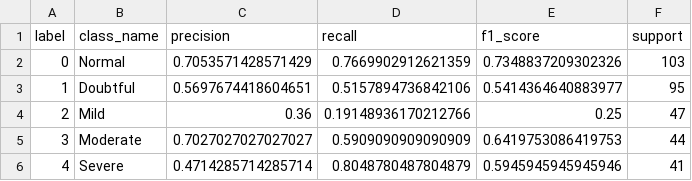
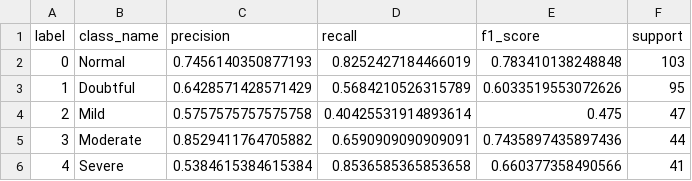
Before and after one commit to JoyYueLyu/760-Group1, a CSV file: outputs/results/efficientnet_ordinal_per_class_metrics.csv, drawn as a sheet.

```diff
--- a/outputs/results/efficientnet_ordinal_per_class_metrics.csv
+++ b/outputs/results/efficientnet_ordinal_per_class_metrics.csv
@@ -1,6 +1,6 @@
 label,class_name,precision,recall,f1_score,support
-0,Normal,0.7053571428571429,0.7669902912621359,0.7348837209302326,103
-1,Doubtful,0.5697674418604651,0.5157894736842106,0.5414364640883977,95
-2,Mild,0.36,0.19148936170212766,0.25,47
-3,Moderate,0.7027027027027027,0.5909090909090909,0.6419753086419753,44
-4,Severe,0.4714285714285714,0.8048780487804879,0.5945945945945946,41
+0,Normal,0.7456140350877193,0.8252427184466019,0.783410138248848,103
+1,Doubtful,0.6428571428571429,0.5684210526315789,0.6033519553072626,95
+2,Mild,0.5757575757575758,0.40425531914893614,0.475,47
+3,Moderate,0.8529411764705882,0.6590909090909091,0.7435897435897436,44
+4,Severe,0.5384615384615384,0.8536585365853658,0.660377358490566,41
```
Also changed, not shown: outputs/results/efficientnet_ordinal_gradcam_predictions.csv, outputs/results/efficientnet_ordinal_test_metrics.csv, 8 other files.
